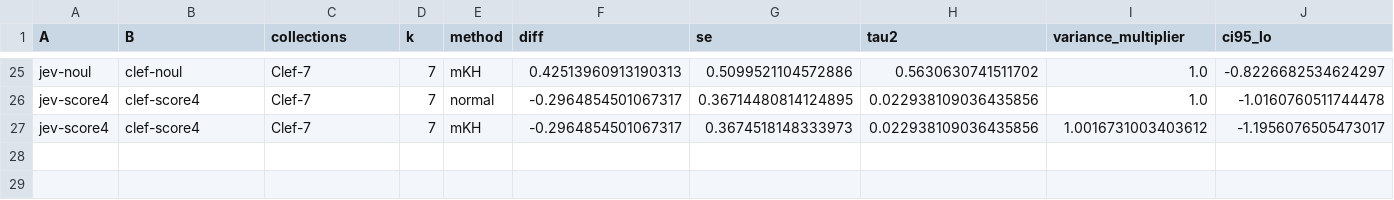
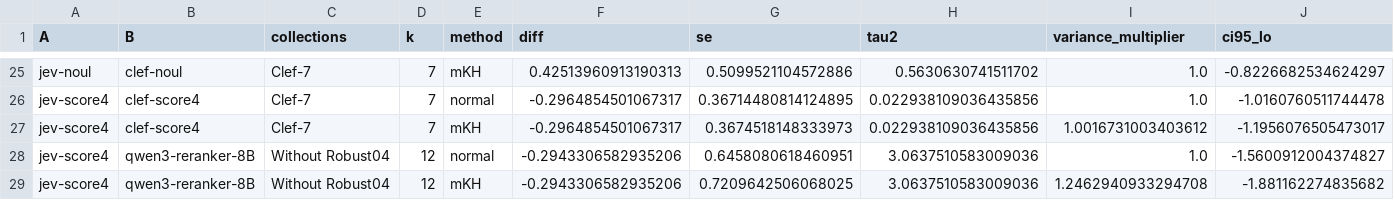
Before and after one commit to parv-bhargava/ChoiceRank, a CSV file: results/r3_meta_sensitivity.csv, drawn as a sheet; only a part is shown, gaps mark what is left out; rows hold the shown columns only; the diff names each change by its address in the sheet, - before the commit and + after, or states it on an @@ line.

```diff
--- a/results/r3_meta_sensitivity.csv
+++ b/results/r3_meta_sensitivity.csv
+row 28: jev-score4 | qwen3-reranker-8B | Without Robust04 | 12 | normal | -0.2943306582935206 | 0.6458080618460951 | 3.0637510583009036 | 1.0 | -1.5600912004374827
+row 29: jev-score4 | qwen3-reranker-8B | Without Robust04 | 12 | mKH | -0.2943306582935206 | 0.7209642506068025 | 3.0637510583009036 | 1.2462940933294708 | -1.881162274835682
```
Also changed, not shown: results/r3_eqctx.csv, 8 other files.
